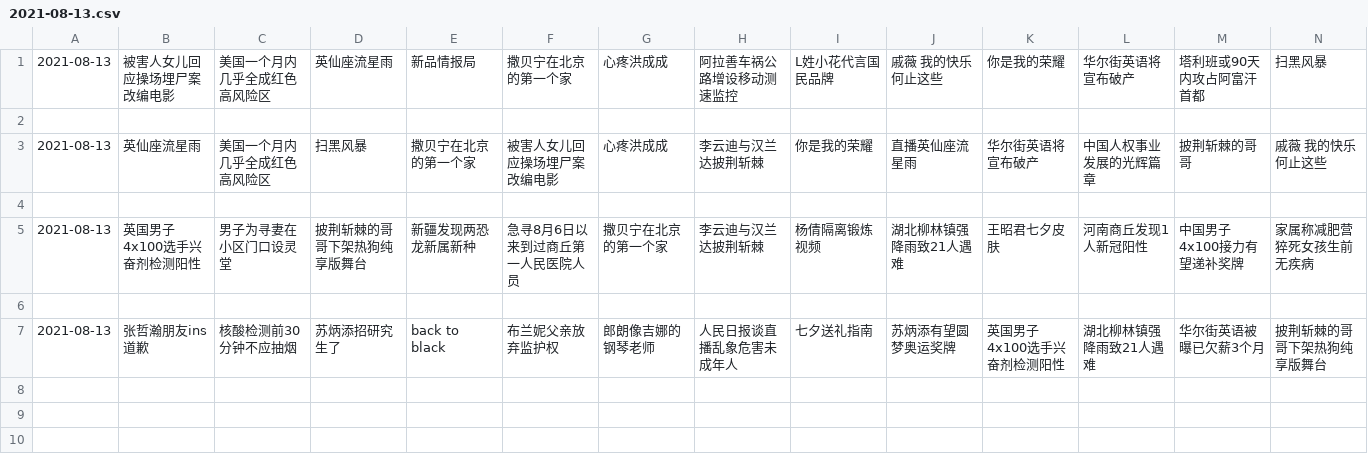
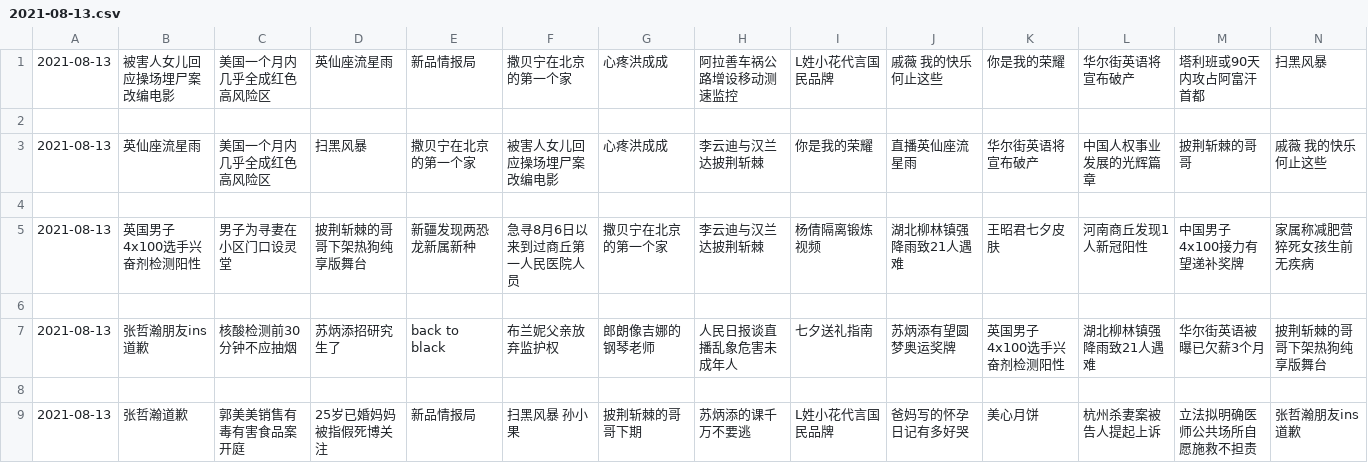
Before and after one commit to vmp65l3/weibo-hotrank, a CSV file: data/2021-08-13.csv, drawn as a sheet; only a part is shown; rows hold the shown columns only; the diff names each change by its address in the sheet, - before the commit and + after, or states it on an @@ line.

```diff
--- a/data/2021-08-13.csv
+++ b/data/2021-08-13.csv
+row 8: (empty)
+row 9: 2021-08-13 | 张哲瀚道歉 | 郭美美销售有毒有害食品案开庭 | 25岁已婚妈妈被指假死博关注 | 新品情报局 | 扫黑风暴 孙小果 | 披荆斩棘的哥哥下期 | 苏炳添的课千万不要逃 | L姓小花代言国民品牌 | 爸妈写的怀孕日记有多好哭 | 美心月饼 | 杭州杀妻案被告人提起上诉 | 立法拟明确医师公共场所自愿施救不担责 | 张哲瀚朋友ins道歉
```
Also changed, not shown: 1 other file.
